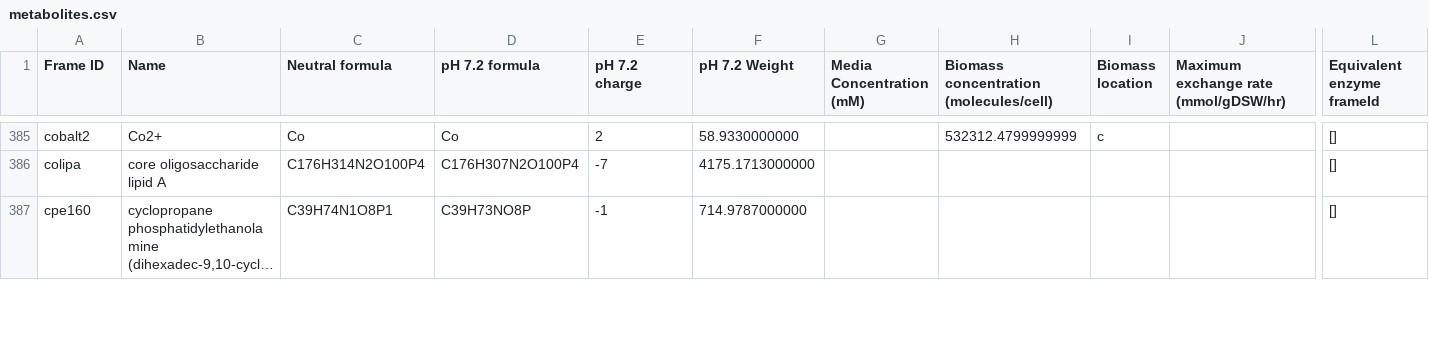
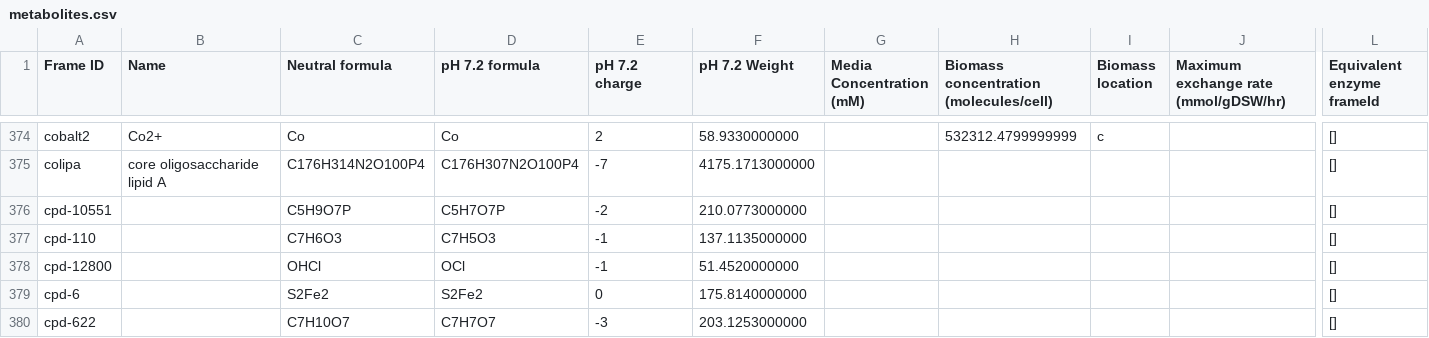
Before and after one commit to CovertLab/WholeCellEcoliRelease, a CSV file: data/parsed/metabolites.csv, drawn as a sheet; only a part is shown, gaps mark what is left out; the shorter side is filled out with more unchanged rows; long unchanged cells end in …; rows hold the shown columns only; the diff covers the shown part only; the diff names each change by its address in the sheet, - before the commit and + after, or states it on an @@ line.

```diff
--- a/data/parsed/metabolites.csv
+++ b/data/parsed/metabolites.csv
+row 376: cpd-10551 |  | C5H9O7P | C5H7O7P | -2 | 210.0773000000 |  |  |  |  | []
+row 377: cpd-110 |  | C7H6O3 | C7H5O3 | -1 | 137.1135000000 |  |  |  |  | []
+row 378: cpd-12800 |  | OHCl | OCl | -1 | 51.4520000000 |  |  |  |  | []
+row 379: cpd-6 |  | S2Fe2 | S2Fe2 | 0 | 175.8140000000 |  |  |  |  | []
+row 380: cpd-622 |  | C7H10O7 | C7H7O7 | -3 | 203.1253000000 |  |  |  |  | []
```
Also changed, not shown: 9 added rows and 14 removed rows elsewhere in this file, data/intermediate/fakeMetabolites.csv, data/parsed/proteinComplexes.csv, 2 other files.
